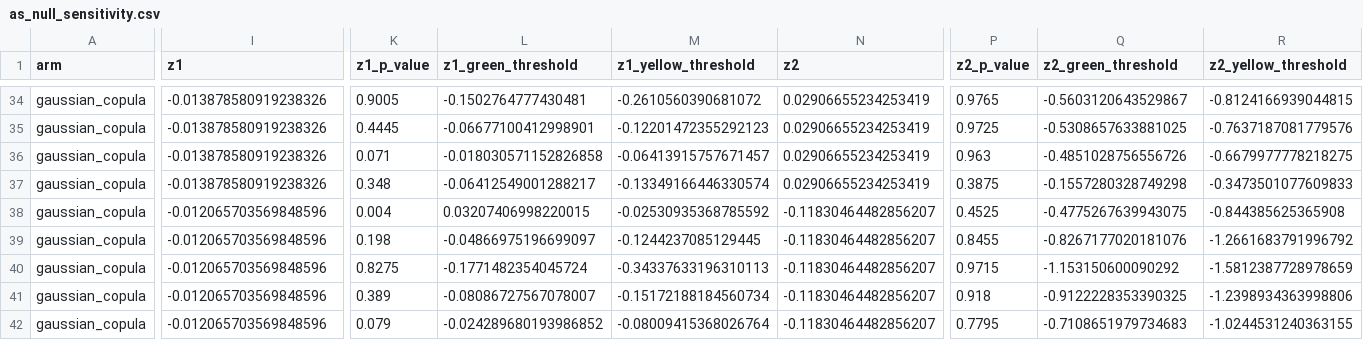
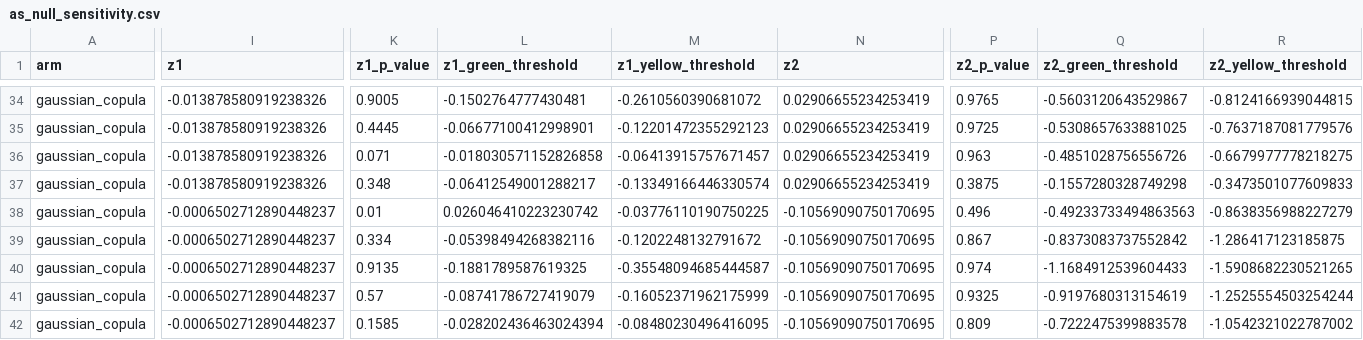
Before and after one commit to m-tanti/kwantil-research, a CSV file: analyses/var-backtest-tail-risk/experiments/factorial/gaussian/as_null_sensitivity.csv, drawn as a sheet; only a part is shown, gaps mark what is left out; the diff covers the shown part only; the diff names each change by its address in the sheet, - before the commit and + after, or states it on an @@ line.

```diff
--- a/analyses/var-backtest-tail-risk/experiments/factorial/gaussian/as_null_sensitivity.csv
+++ b/analyses/var-backtest-tail-risk/experiments/factorial/gaussian/as_null_sensitivity.csv
-I38:I42 (z1): -0.012065703569848596
+I38:I42 (z1): -0.0006502712890448237
-K38 (z1_p_value): 0.004
+K38 (z1_p_value): 0.01
-L38 (z1_green_threshold): 0.03207406998220015
+L38 (z1_green_threshold): 0.026046410223230742
-M38 (z1_yellow_threshold): -0.02530935368785592
+M38 (z1_yellow_threshold): -0.03776110190750225
-N38:N42 (z2): -0.11830464482856207
+N38:N42 (z2): -0.10569090750170695
-P38 (z2_p_value): 0.4525
+P38 (z2_p_value): 0.496
-Q38 (z2_green_threshold): -0.4775267639943075
+Q38 (z2_green_threshold): -0.49233733494863563
-R38 (z2_yellow_threshold): -0.844385625365908
+R38 (z2_yellow_threshold): -0.8638356988227279
-K39 (z1_p_value): 0.198
+K39 (z1_p_value): 0.334
-L39 (z1_green_threshold): -0.04866975196699097
+L39 (z1_green_threshold): -0.05398494268382116
-M39 (z1_yellow_threshold): -0.1244237085129445
+M39 (z1_yellow_threshold): -0.1202248132791672
-P39 (z2_p_value): 0.8455
+P39 (z2_p_value): 0.867
-Q39 (z2_green_threshold): -0.8267177020181076
+Q39 (z2_green_threshold): -0.8373083737552842
-R39 (z2_yellow_threshold): -1.2661683791996792
+R39 (z2_yellow_threshold): -1.286417123185875
-K40 (z1_p_value): 0.8275
+K40 (z1_p_value): 0.9135
-L40 (z1_green_threshold): -0.1771482354045724
+L40 (z1_green_threshold): -0.1881789587619325
-M40 (z1_yellow_threshold): -0.34337633196310113
+M40 (z1_yellow_threshold): -0.35548094685444587
-P40 (z2_p_value): 0.9715
+P40 (z2_p_value): 0.974
-Q40 (z2_green_threshold): -1.153150600090292
+Q40 (z2_green_threshold): -1.1684912539604433
-R40 (z2_yellow_threshold): -1.5812387728978659
+R40 (z2_yellow_threshold): -1.5908682230521265
-K41 (z1_p_value): 0.389
+K41 (z1_p_value): 0.57
-L41 (z1_green_threshold): -0.08086727567078007
+L41 (z1_green_threshold): -0.08741786727419079
-M41 (z1_yellow_threshold): -0.15172188184560734
+M41 (z1_yellow_threshold): -0.16052371962175999
-P41 (z2_p_value): 0.918
+P41 (z2_p_value): 0.9325
-Q41 (z2_green_threshold): -0.9122228353390325
+Q41 (z2_green_threshold): -0.9197680313154619
-R41 (z2_yellow_threshold): -1.2398934363998806
+R41 (z2_yellow_threshold): -1.2525554503254244
-K42 (z1_p_value): 0.079
+K42 (z1_p_value): 0.1585
-L42 (z1_green_threshold): -0.024289680193986852
+L42 (z1_green_threshold): -0.028202436463024394
-M42 (z1_yellow_threshold): -0.08009415368026764
+M42 (z1_yellow_threshold): -0.08480230496416095
-P42 (z2_p_value): 0.7795
+P42 (z2_p_value): 0.809
-Q42 (z2_green_threshold): -0.7108651979734683
+Q42 (z2_green_threshold): -0.7222475399883578
-R42 (z2_yellow_threshold): -1.0244531240363155
+R42 (z2_yellow_threshold): -1.0542321022787002
```
Also changed, not shown: 57 edited cells elsewhere in this file, analyses/var-backtest-tail-risk/experiments/factorial/t/as_null_sensitivity.csv, analyses/var-backtest-tail-risk/output/summary.csv, 46 other files.
